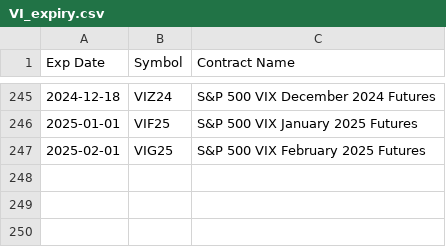
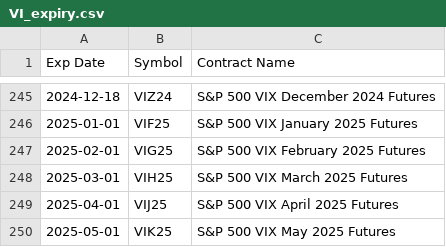
Before and after one commit to marcomarconi/Options, a CSV file: ExecutionVIX/VI_expiry.csv, drawn as a sheet; only a part is shown, gaps mark what is left out.

```diff
--- a/ExecutionVIX/VI_expiry.csv
+++ b/ExecutionVIX/VI_expiry.csv
@@ -247 +247,4 @@ Exp Date,Symbol,Contract Name
 2025-02-01,VIG25,S&P 500 VIX February 2025 Futures
+2025-03-01,VIH25,S&P 500 VIX March 2025 Futures
+2025-04-01,VIJ25,S&P 500 VIX April 2025 Futures
+2025-05-01,VIK25,S&P 500 VIX May 2025 Futures
```
Also changed, not shown: 2 other files.
